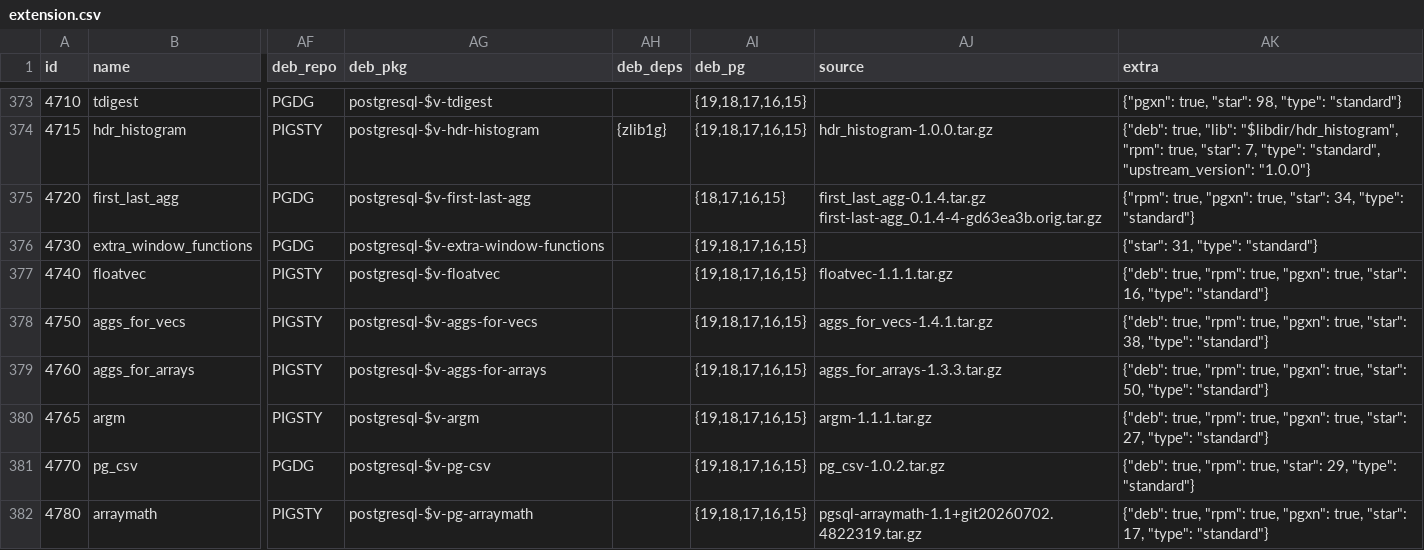
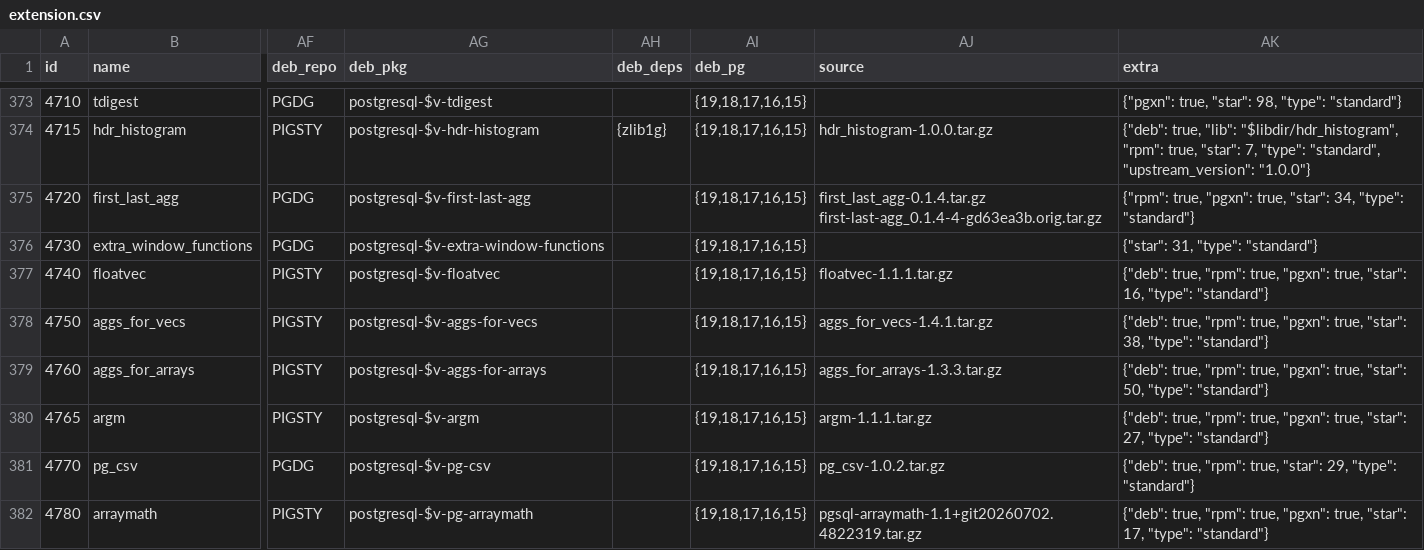
Before and after one commit to pgsty/pgext, a CSV file: db/extension.csv, drawn as a sheet; only a part is shown, gaps mark what is left out; the diff names each change by its address in the sheet, - before the commit and + after, or states it on an @@ line.

```diff
--- a/db/extension.csv
+++ b/db/extension.csv
-AI375 (deb_pg): {18,17,16,15}
+AI375 (deb_pg): {19,18,17,16,15}
```
Also changed, not shown: 1 other file.
